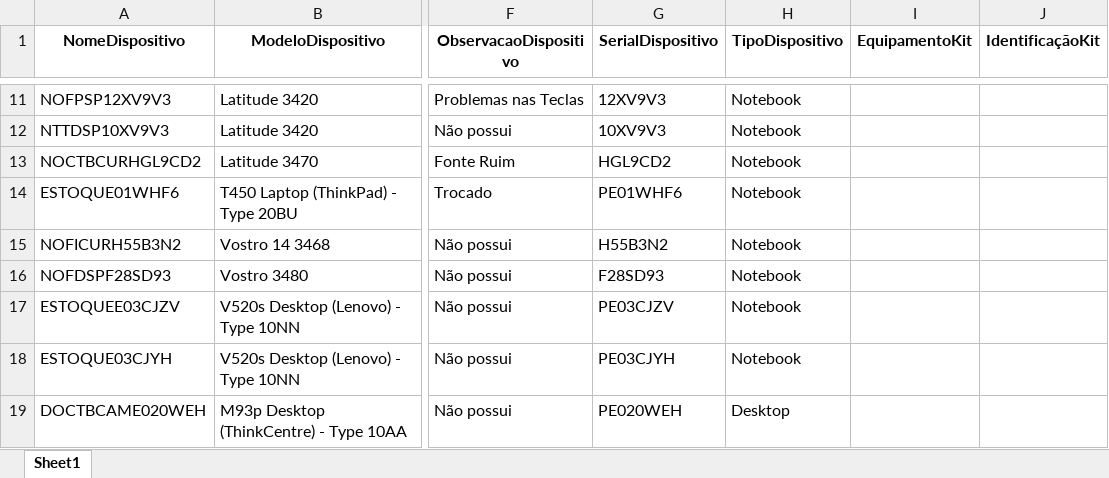
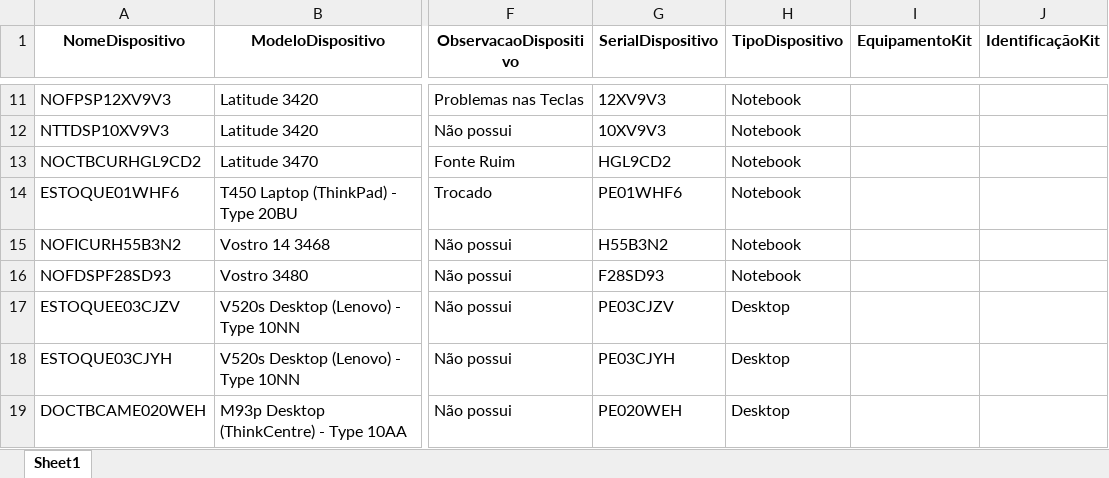
Before and after one commit to LucasLiraa/GoupJs, an Excel workbook: backend/data/Estoque atual.xlsx, sheet Sheet1, drawn as a sheet; only a part is shown, gaps mark what is left out; values as stored, in another font and other column widths than the file's, no borders; the diff covers the shown part only; the diff names each change by its address in the sheet, - before the commit and + after, or states it on an @@ line.

```diff
--- a/backend/data/Estoque atual.xlsx (sheet Sheet1)
+++ b/backend/data/Estoque atual.xlsx (sheet Sheet1)
-H17:H18 (TipoDispositivo): Notebook
+H17:H18 (TipoDispositivo): Desktop
```
Also changed, not shown: 6 edited cells elsewhere in this sheet, 8 other files.
